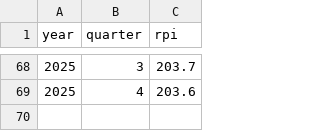
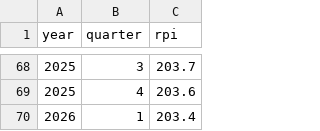
Before and after one commit to halfcoder0/hdb-price-projection-ML, a CSV file: Data/2025-RPI.csv, drawn as a sheet; only a part is shown, gaps mark what is left out; the diff names each change by its address in the sheet, - before the commit and + after, or states it on an @@ line.

```diff
--- a/Data/2025-RPI.csv
+++ b/Data/2025-RPI.csv
+row 70: 2026 | 1 | 203.4
```
Also changed, not shown: 2 other files.
